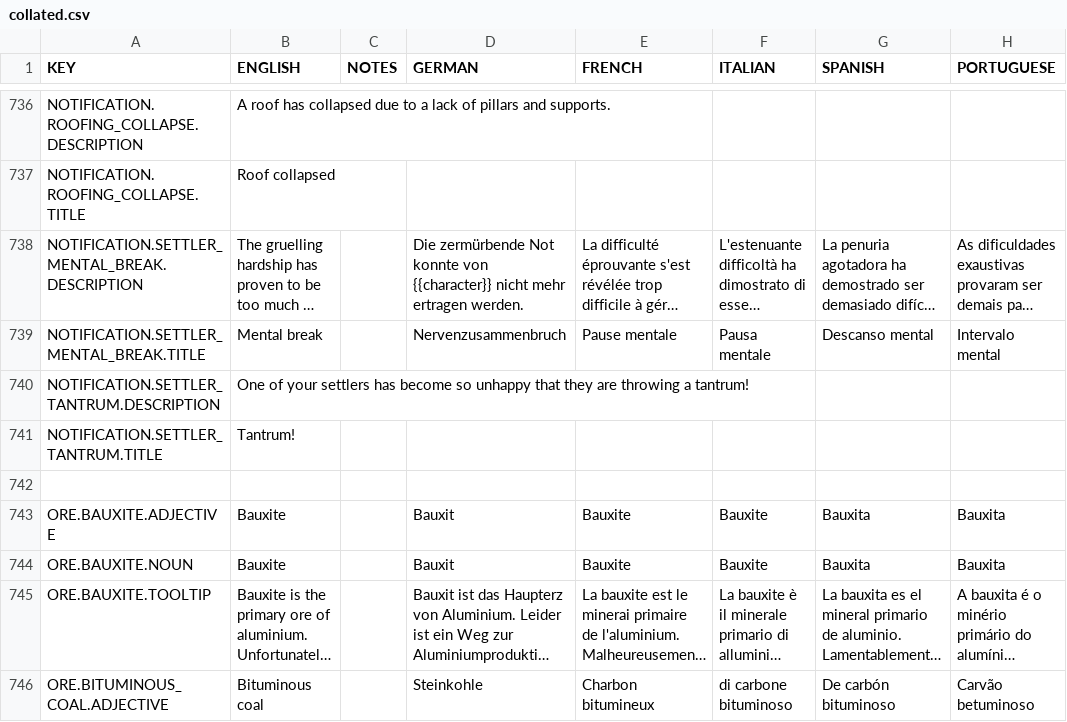
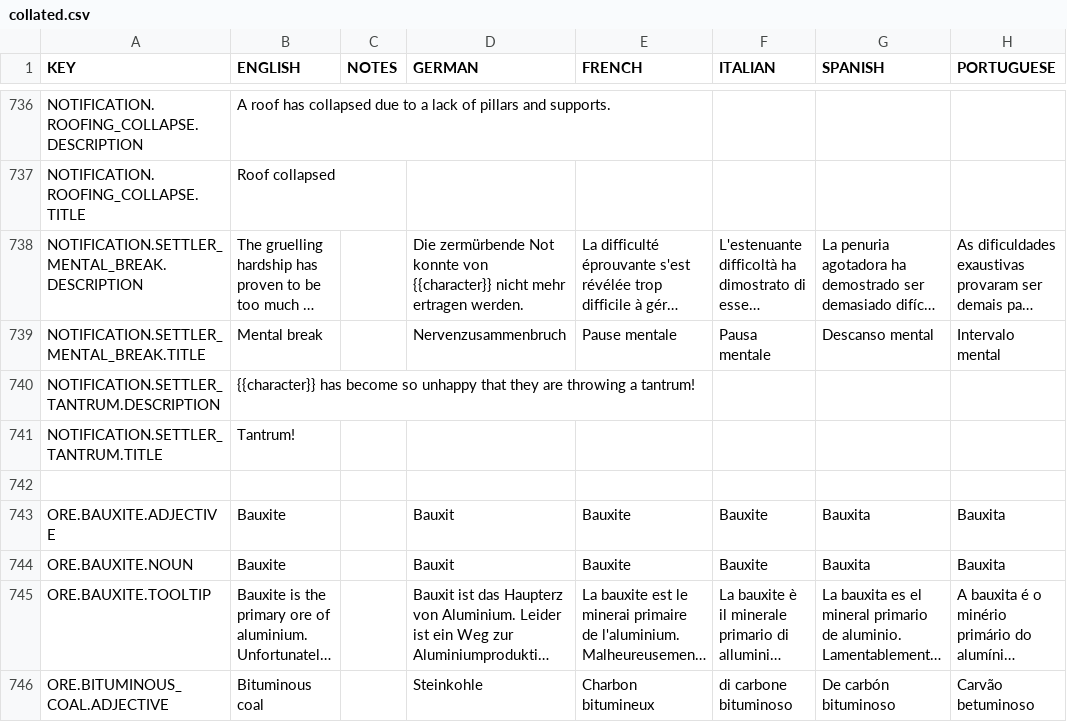
Before and after one commit to rossturner/king-under-the-mountain, a CSV file: core/assets/translations/collated.csv, drawn as a sheet; only a part is shown, gaps mark what is left out; long unchanged cells end in …; the diff names each change by its address in the sheet, - before the commit and + after, or states it on an @@ line.

```diff
--- a/core/assets/translations/collated.csv
+++ b/core/assets/translations/collated.csv
-B740 (ENGLISH): One of your settlers has become…
+B740 (ENGLISH): {{character}} has become…
```
Also changed, not shown: core/mods/base/translations/translations.csv, 6 other files.
